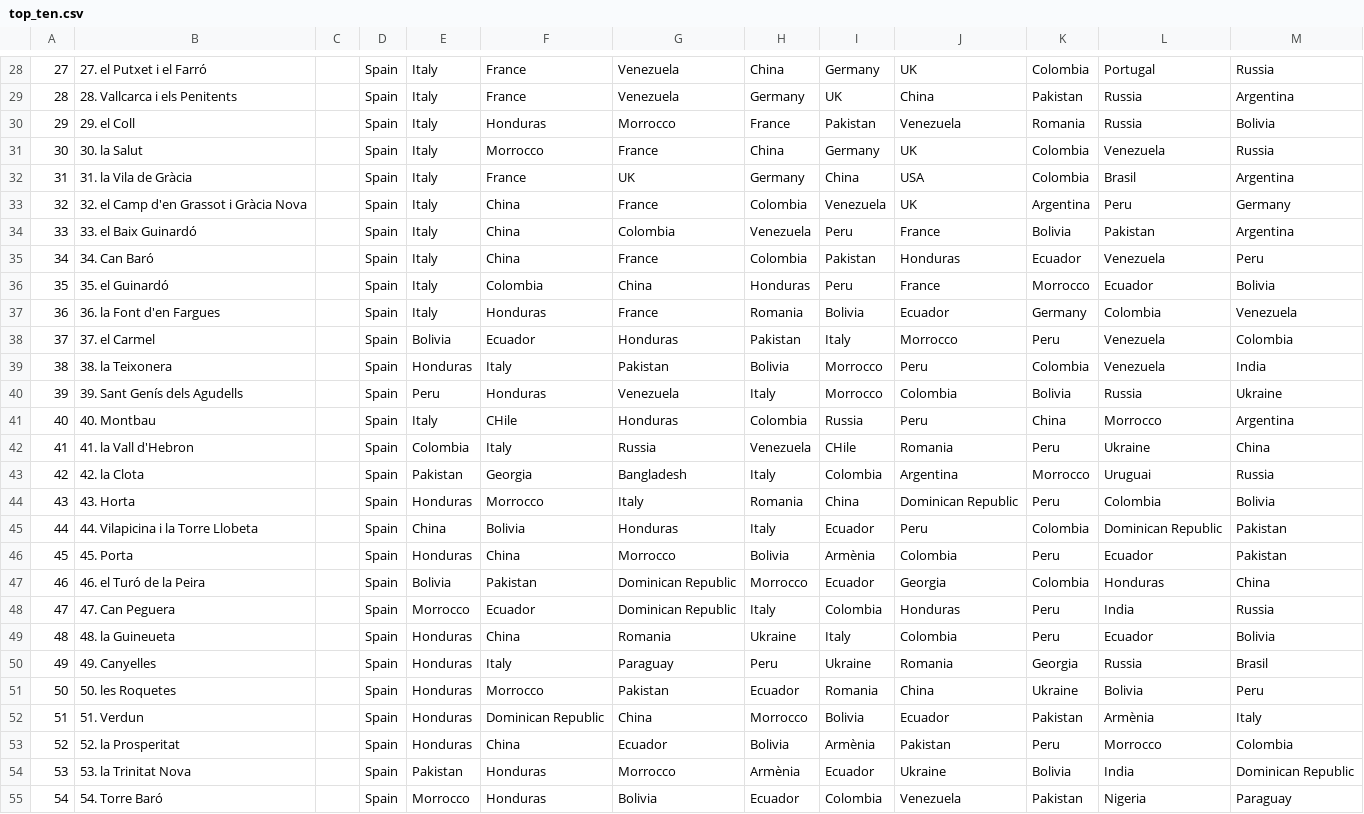
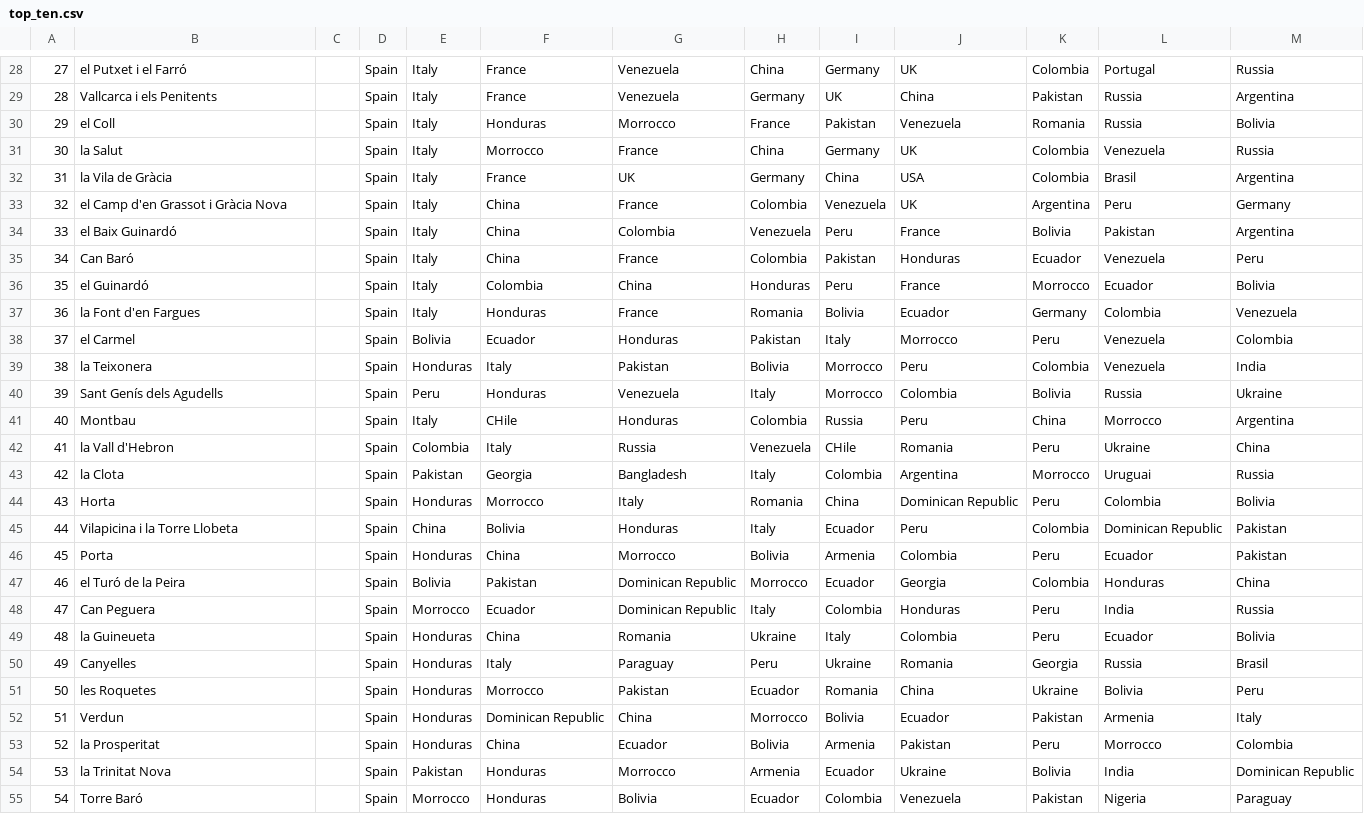
Before and after one commit to DavideBusacca/sic_sonar_everis, a CSV file: data/top_ten.csv, drawn as a sheet; only a part is shown, gaps mark what is left out; the diff covers the shown part only; the diff names each change by its address in the sheet, - before the commit and + after, or states it on an @@ line.

```diff
--- a/data/top_ten.csv
+++ b/data/top_ten.csv
-B28: 27. el Putxet i el Farró
+B28: el Putxet i el Farró
-B29: 28. Vallcarca i els Penitents
+B29: Vallcarca i els Penitents
-B30: 29. el Coll
+B30: el Coll
-B31: 30. la Salut
+B31: la Salut
-B32: 31. la Vila de Gràcia
+B32: la Vila de Gràcia
-B33: 32. el Camp d'en Grassot i Gràcia Nova
+B33: el Camp d'en Grassot i Gràcia Nova
-B34: 33. el Baix Guinardó
+B34: el Baix Guinardó
-B35: 34. Can Baró
+B35: Can Baró
-B36: 35. el Guinardó
+B36: el Guinardó
-B37: 36. la Font d'en Fargues
+B37: la Font d'en Fargues
-B38: 37. el Carmel
+B38: el Carmel
-B39: 38. la Teixonera
+B39: la Teixonera
-B40: 39. Sant Genís dels Agudells
+B40: Sant Genís dels Agudells
-B41: 40. Montbau
+B41: Montbau
-B42: 41. la Vall d'Hebron
+B42: la Vall d'Hebron
-B43: 42. la Clota
+B43: la Clota
-B44: 43. Horta
+B44: Horta
-B45: 44. Vilapicina i la Torre Llobeta
+B45: Vilapicina i la Torre Llobeta
-B46: 45. Porta
+B46: Porta
-I46: Armènia
+I46: Armenia
-B47: 46. el Turó de la Peira
+B47: el Turó de la Peira
-B48: 47. Can Peguera
+B48: Can Peguera
-B49: 48. la Guineueta
+B49: la Guineueta
-B50: 49. Canyelles
+B50: Canyelles
-B51: 50. les Roquetes
+B51: les Roquetes
-B52: 51. Verdun
+B52: Verdun
-L52: Armènia
+L52: Armenia
-B53: 52. la Prosperitat
+B53: la Prosperitat
-I53: Armènia
+I53: Armenia
-B54: 53. la Trinitat Nova
+B54: la Trinitat Nova
-H54: Armènia
+H54: Armenia
-B55: 54. Torre Baró
+B55: Torre Baró
```
Also changed, not shown: 53 edited cells elsewhere in this file, 4 other files.
